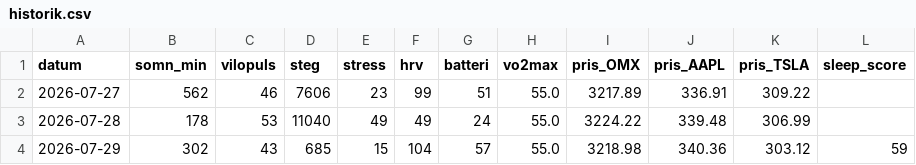
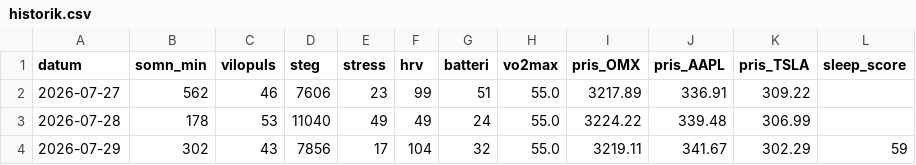
Before and after one commit to Lilmacke/Markus-hub-, a CSV file: historik.csv, drawn as a sheet.

```diff
--- a/historik.csv
+++ b/historik.csv
@@ -3,2 +3,2 @@ datum,somn_min,vilopuls,steg,stress,hrv,batteri,vo2max,pris_OMX,pris_AAPL,pris_T
 2026-07-28,178,53,11040,49,49,24,55.0,3224.22,339.48,306.99,
-2026-07-29,302,43,685,15,104,57,55.0,3218.98,340.36,303.12,59
+2026-07-29,302,43,7856,17,104,32,55.0,3219.11,341.67,302.29,59
```
Also changed, not shown: 1 other file.
